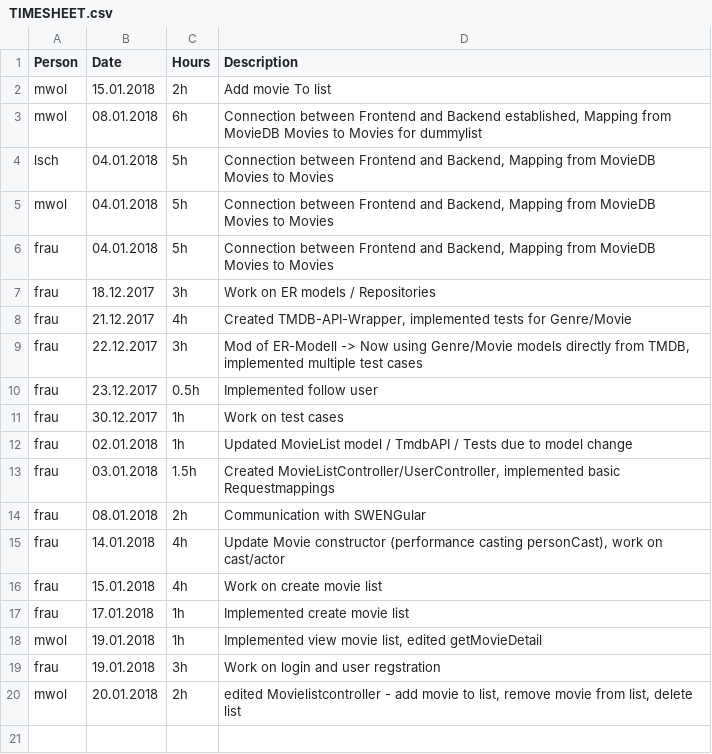
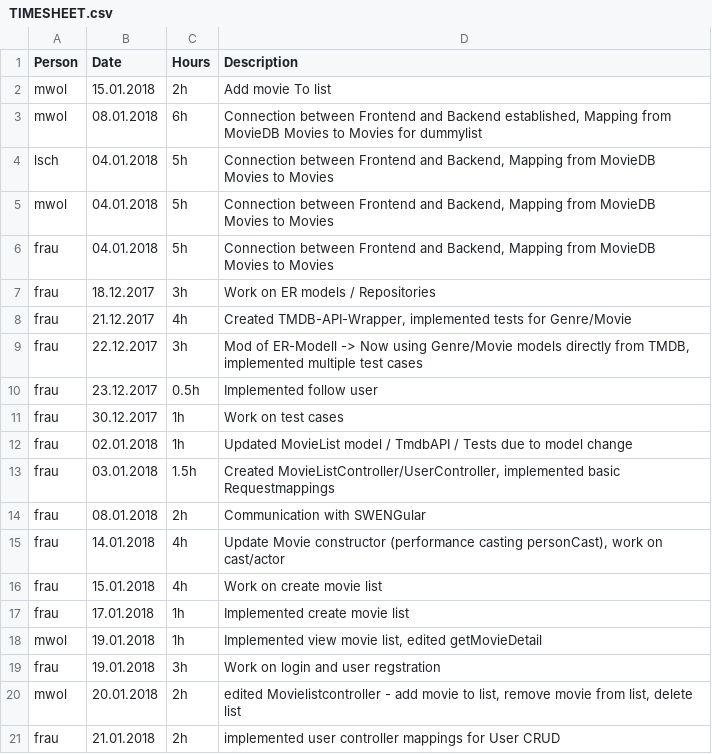
Before and after one commit to MrOrange1992/swengularsb, a CSV file: TIMESHEET.csv, drawn as a sheet.

Commit message:
Update TIMESHEET.csv

```diff
--- a/TIMESHEET.csv
+++ b/TIMESHEET.csv
@@ -20 +20,2 @@ frau,19.01.2018,3h,"Work on login and user regstration"
 mwol,20.01.2018,2h,"edited Movielistcontroller - add movie to list, remove movie from list, delete list"
+frau,21.01.2018,2h,"implemented user controller mappings for User CRUD"
```
